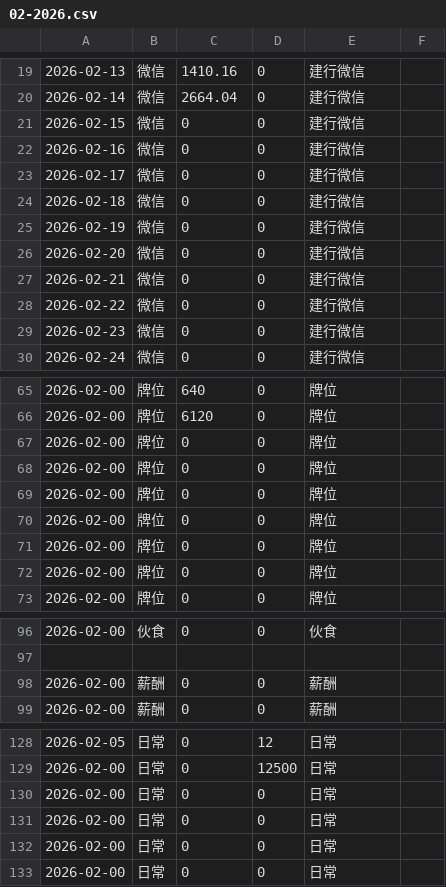
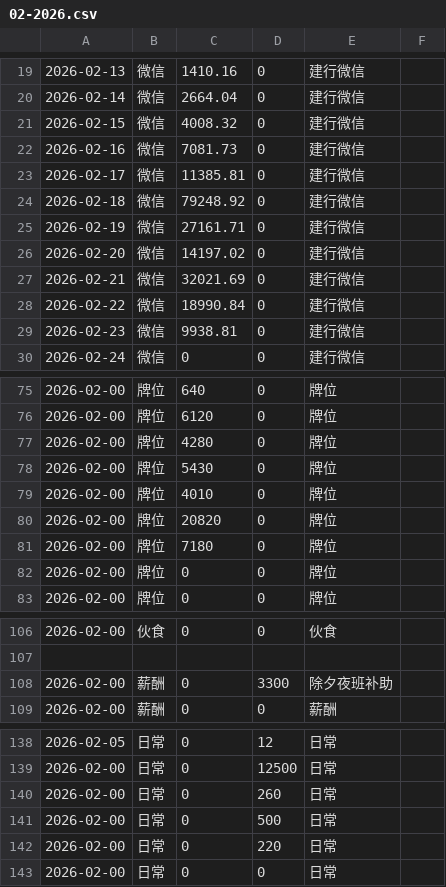
Before and after one commit to timeblink/my_os_home, a CSV file: Documents/balance_sheet/02-2026.csv, drawn as a sheet; only a part is shown, gaps mark what is left out; the diff covers the shown part only.

```diff
--- a/Documents/balance_sheet/02-2026.csv
+++ b/Documents/balance_sheet/02-2026.csv
@@ -20,11 +20,11 @@
 2026-02-14,微信,2664.04,0,建行微信
-2026-02-15,微信,0,0,建行微信
-2026-02-16,微信,0,0,建行微信
-2026-02-17,微信,0,0,建行微信
-2026-02-18,微信,0,0,建行微信
-2026-02-19,微信,0,0,建行微信
-2026-02-20,微信,0,0,建行微信
-2026-02-21,微信,0,0,建行微信
-2026-02-22,微信,0,0,建行微信
-2026-02-23,微信,0,0,建行微信
+2026-02-15,微信,4008.32,0,建行微信
+2026-02-16,微信,7081.73,0,建行微信
+2026-02-17,微信,11385.81,0,建行微信
+2026-02-18,微信,79248.92,0,建行微信
+2026-02-19,微信,27161.71,0,建行微信
+2026-02-20,微信,14197.02,0,建行微信
+2026-02-21,微信,32021.69,0,建行微信
+2026-02-22,微信,18990.84,0,建行微信
+2026-02-23,微信,9938.81,0,建行微信
 2026-02-24,微信,0,0,建行微信
@@ -66,7 +76,7 @@
 2026-02-00,牌位,6120,0,牌位
-2026-02-00,牌位,0,0,牌位
-2026-02-00,牌位,0,0,牌位
-2026-02-00,牌位,0,0,牌位
-2026-02-00,牌位,0,0,牌位
-2026-02-00,牌位,0,0,牌位
+2026-02-00,牌位,4280,0,牌位
+2026-02-00,牌位,5430,0,牌位
+2026-02-00,牌位,4010,0,牌位
+2026-02-00,牌位,20820,0,牌位
+2026-02-00,牌位,7180,0,牌位
 2026-02-00,牌位,0,0,牌位
@@ -97,3 +107,3 @@
 
-2026-02-00,薪酬,0,0,薪酬
+2026-02-00,薪酬,0,3300,除夕夜班补助
 2026-02-00,薪酬,0,0,薪酬
@@ -129,5 +139,5 @@
 2026-02-00,日常,0,12500,日常
-2026-02-00,日常,0,0,日常
-2026-02-00,日常,0,0,日常
-2026-02-00,日常,0,0,日常
+2026-02-00,日常,0,260,日常
+2026-02-00,日常,0,500,日常
+2026-02-00,日常,0,220,日常
 2026-02-00,日常,0,0,日常
```
Also changed, not shown: 13 added rows and 3 edited cells elsewhere in this file, 11 other files.
